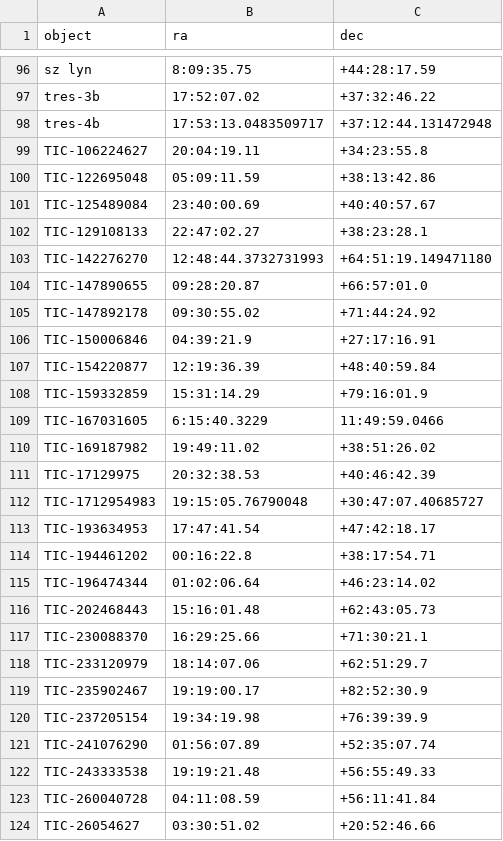
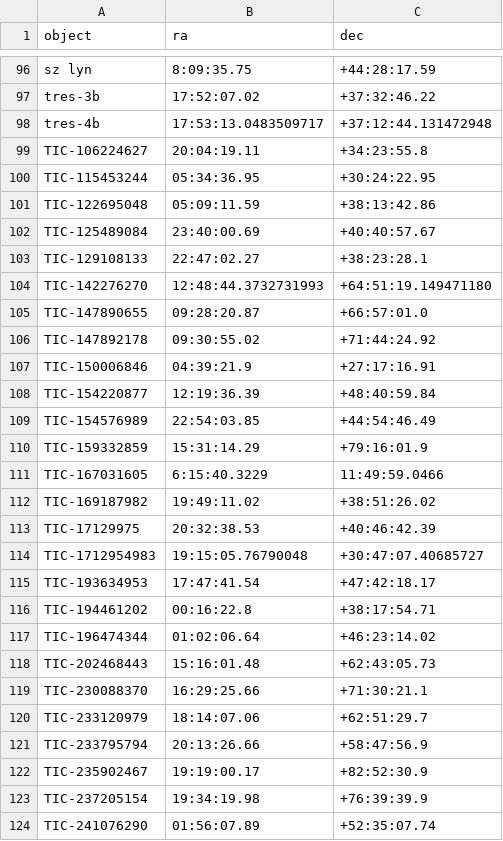
Before and after one commit to feder-observatory/feder-object-list, a CSV file: feder_object_list.csv, drawn as a sheet; only a part is shown, gaps mark what is left out; the shorter side is filled out with more unchanged rows; the diff names each change by its address in the sheet, - before the commit and + after, or states it on an @@ line.

Commit message:
Update feder_object_list.csv

```diff
--- a/feder_object_list.csv
+++ b/feder_object_list.csv
+row 100: TIC-115453244 | 05:34:36.95 | +30:24:22.95
+row 109: TIC-154576989 | 22:54:03.85 | +44:54:46.49
+row 121: TIC-233795794 | 20:13:26.66 | +58:47:56.9
```
